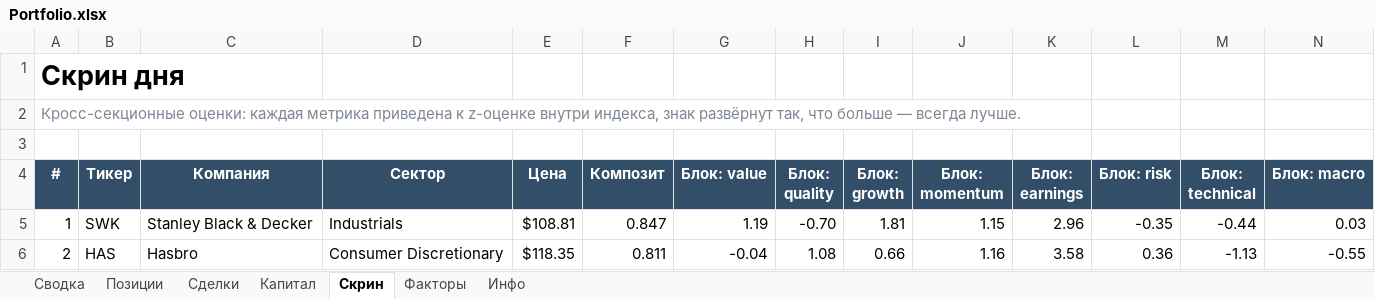
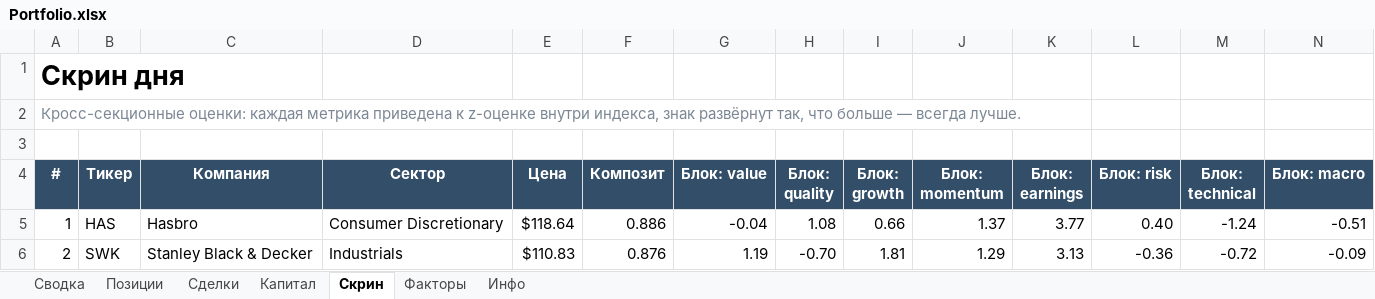
Before and after one commit to Vitoldinijs/sp500-screener, an Excel workbook: Portfolio.xlsx, sheet Скрин, drawn as a sheet; only a part is shown; values as stored, in another font and other column widths than the file's, no borders; conditional formats not drawn; the diff covers the shown part only; the diff names each change by its address in the sheet, - before the commit and + after, or states it on an @@ line.

```diff
--- a/Portfolio.xlsx (sheet Скрин)
+++ b/Portfolio.xlsx (sheet Скрин)
-B5 (Тикер): SWK
+B5 (Тикер): HAS
-C5 (Компания): Stanley Black & Decker
+C5 (Компания): Hasbro
-D5 (Сектор): Industrials
+D5 (Сектор): Consumer Discretionary
-E5 (Цена): $108.81
+E5 (Цена): $118.64
-F5 (Композит): 0.847
+F5 (Композит): 0.886
-G5 (Блок: value): 1.19
+G5 (Блок: value): -0.04
-H5 (Блок: quality): -0.70
+H5 (Блок: quality): 1.08
-I5 (Блок: growth): 1.81
+I5 (Блок: growth): 0.66
-J5 (Блок: momentum): 1.15
+J5 (Блок: momentum): 1.37
-K5 (Блок: earnings): 2.96
+K5 (Блок: earnings): 3.77
-L5 (Блок: risk): -0.35
+L5 (Блок: risk): 0.40
-M5 (Блок: technical): -0.44
+M5 (Блок: technical): -1.24
-N5 (Блок: macro): 0.03
+N5 (Блок: macro): -0.51
-B6 (Тикер): HAS
+B6 (Тикер): SWK
-C6 (Компания): Hasbro
+C6 (Компания): Stanley Black & Decker
-D6 (Сектор): Consumer Discretionary
+D6 (Сектор): Industrials
-E6 (Цена): $118.35
+E6 (Цена): $110.83
-F6 (Композит): 0.811
+F6 (Композит): 0.876
-G6 (Блок: value): -0.04
+G6 (Блок: value): 1.19
-H6 (Блок: quality): 1.08
+H6 (Блок: quality): -0.70
-I6 (Блок: growth): 0.66
+I6 (Блок: growth): 1.81
-J6 (Блок: momentum): 1.16
+J6 (Блок: momentum): 1.29
-K6 (Блок: earnings): 3.58
+K6 (Блок: earnings): 3.13
-L6 (Блок: risk): 0.36
+L6 (Блок: risk): -0.36
-M6 (Блок: technical): -1.13
+M6 (Блок: technical): -0.72
-N6 (Блок: macro): -0.55
+N6 (Блок: macro): -0.09
```
Also changed, not shown: 724 edited cells elsewhere in this sheet, sheet Позиции, sheet Сводка, sheet Капитал, sheet Инфо, charts or pictures, 10 other files.
